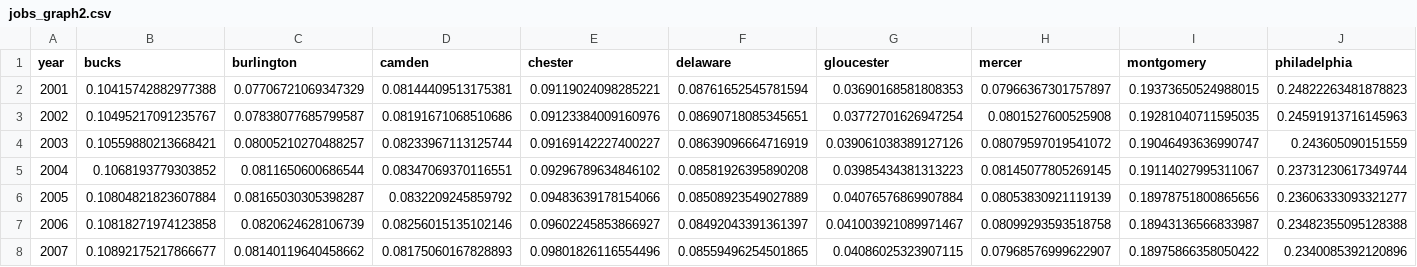
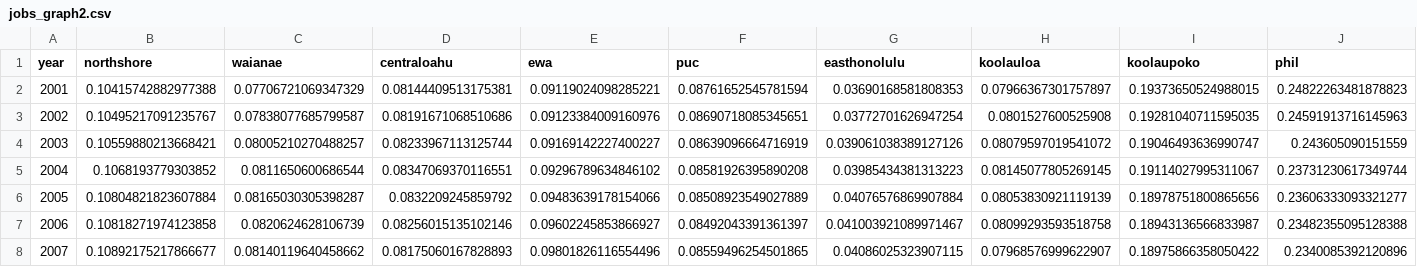
Before and after one commit to elishaadamu/minimal-dash, a CSV file: public/data/jobs_graph2.csv, drawn as a sheet; only a part is shown.

```diff
--- a/public/data/jobs_graph2.csv
+++ b/public/data/jobs_graph2.csv
@@ -1,2 +1,2 @@
-"year","bucks","burlington","camden","chester","delaware","gloucester","mercer","montgomery","philadelphia"
+"year","northshore","waianae","centraloahu","ewa","puc","easthonolulu","koolauloa","koolaupoko","phil"
 2001,0.10415742882977388,0.07706721069347329,0.08144409513175381,0.09119024098285221,0.08761652545781594,0.03690168581808353,0.07966367301757897,0.19373650524988015,0.24822263481878823
```
Also changed, not shown: public/data/jobs_graph3.csv, 4 other files.
